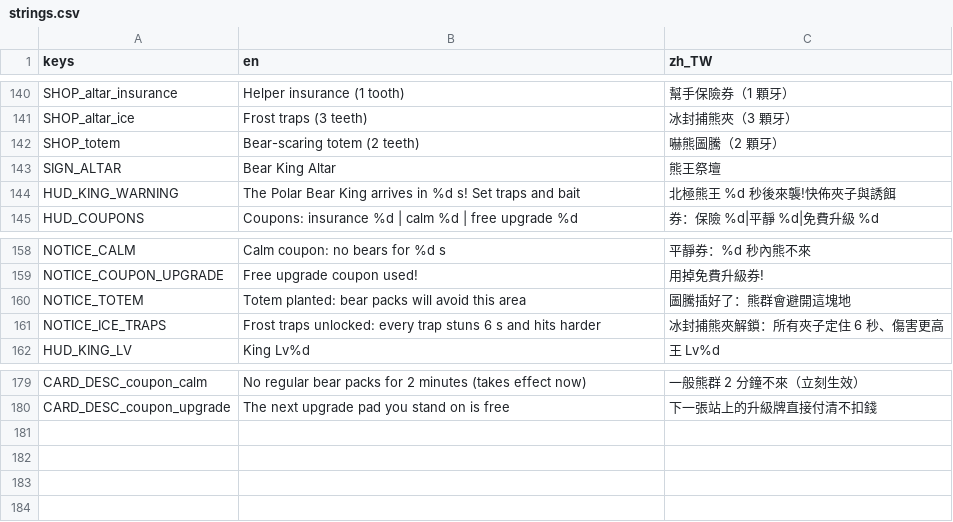
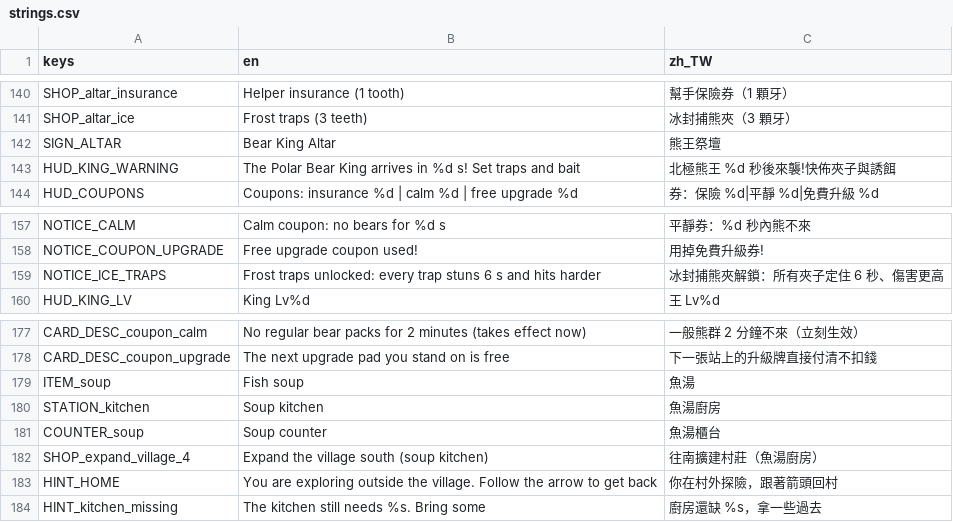
Before and after one commit to tyboy0407/manlife-play, a CSV file: data/locale/strings.csv, drawn as a sheet; only a part is shown, gaps mark what is left out; removed rows and columns are numbered as before the commit, all else as after; the diff names each change by its address in the sheet, - before the commit and + after, or states it on an @@ line.

```diff
--- a/data/locale/strings.csv
+++ b/data/locale/strings.csv
-row 142: SHOP_totem | Bear-scaring totem (2 teeth) | 嚇熊圖騰（2 顆牙）
-row 160: NOTICE_TOTEM | Totem planted: bear packs will avoid this area | 圖騰插好了：熊群會避開這塊地
+row 179: ITEM_soup | Fish soup | 魚湯
+row 180: STATION_kitchen | Soup kitchen | 魚湯廚房
+row 181: COUNTER_soup | Soup counter | 魚湯櫃台
+row 182: SHOP_expand_village_4 | Expand the village south (soup kitchen) | 往南擴建村莊（魚湯廚房）
+row 183: HINT_HOME | You are exploring outside the village. Follow the arrow to get back | 你在村外探險，跟著箭頭回村
+row 184: HINT_kitchen_missing | The kitchen still needs %s. Bring some | 廚房還缺 %s，拿一些過去
```
Also changed, not shown: 22 other files.
